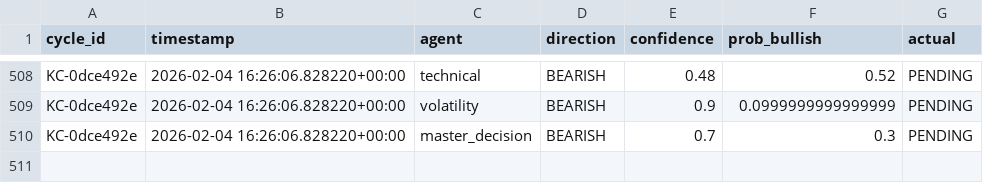
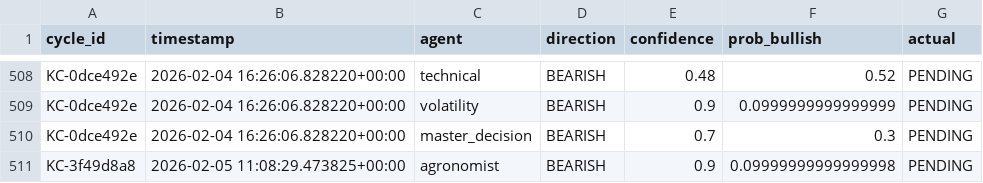
Before and after one commit to rozavala/real_options, a CSV file: dev/data/agent_accuracy_structured.csv, drawn as a sheet; only a part is shown, gaps mark what is left out.

```diff
--- a/dev/data/agent_accuracy_structured.csv
+++ b/dev/data/agent_accuracy_structured.csv
@@ -510 +510,2 @@ KC-0dce492e,2026-02-04 16:26:06.828220+00:00,volatility,BEARISH,0.9,0.0999999999
 KC-0dce492e,2026-02-04 16:26:06.828220+00:00,master_decision,BEARISH,0.7,0.3,PENDING
+KC-3f49d8a8,2026-02-05 11:08:29.473825+00:00,agronomist,BEARISH,0.9,0.09999999999999998,PENDING
```
Also changed, not shown: dev/decision_signals.csv, 10 other files.
